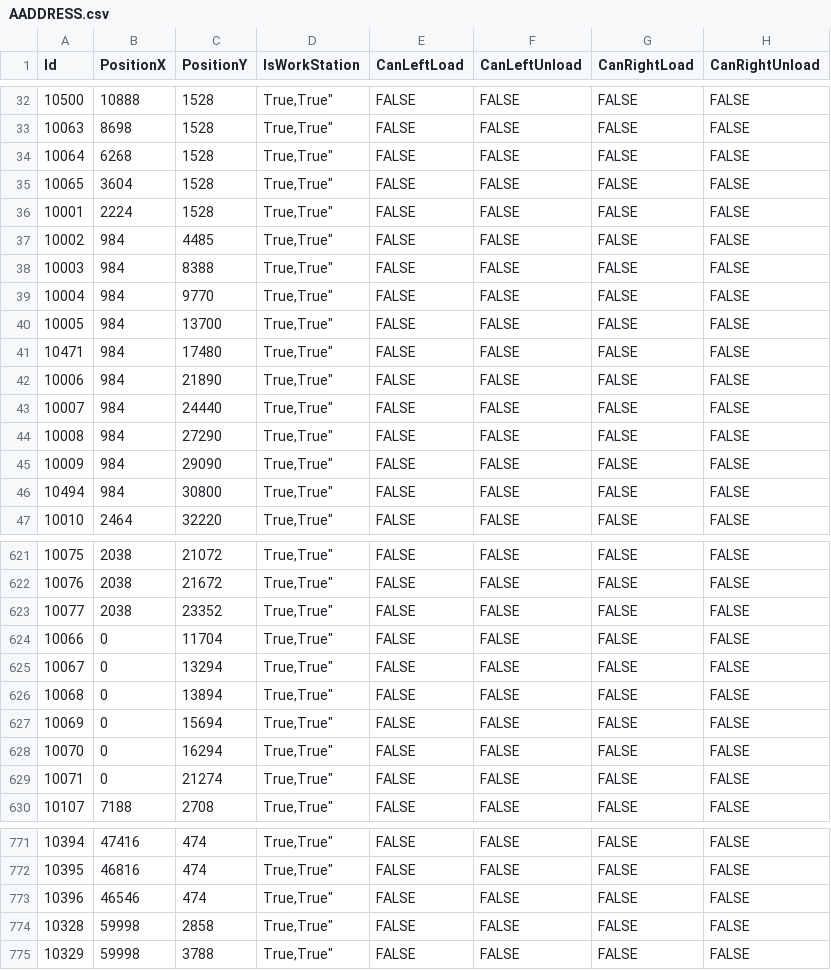
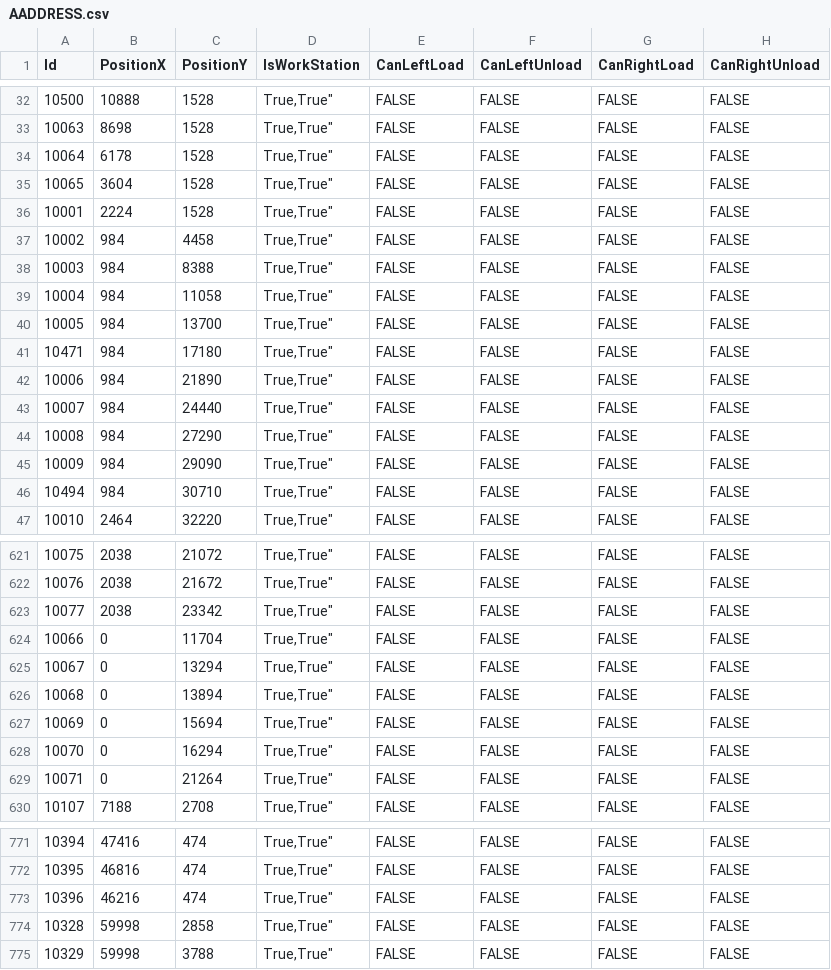
Before and after one commit to AK0-Leopard/OverhaedHoistTransporter_CSOT, a CSV file: OverhaedHoistTransporter_CSOT/BCWinForm/Config/CSOT_T4_PH1PH2/CSV/MapInfo/AADDRESS.csv, drawn as a sheet; only a part is shown, gaps mark what is left out; the diff covers the shown part only; the diff names each change by its address in the sheet, - before the commit and + after, or states it on an @@ line.

```diff
--- a/OverhaedHoistTransporter_CSOT/BCWinForm/Config/CSOT_T4_PH1PH2/CSV/MapInfo/AADDRESS.csv
+++ b/OverhaedHoistTransporter_CSOT/BCWinForm/Config/CSOT_T4_PH1PH2/CSV/MapInfo/AADDRESS.csv
-B34 (PositionX): 6268
+B34 (PositionX): 6178
-C37 (PositionY): 4485
+C37 (PositionY): 4458
-C39 (PositionY): 9770
+C39 (PositionY): 11058
-C41 (PositionY): 17480
+C41 (PositionY): 17180
-C46 (PositionY): 30800
+C46 (PositionY): 30710
-C623 (PositionY): 23352
+C623 (PositionY): 23342
-C629 (PositionY): 21274
+C629 (PositionY): 21264
-B773 (PositionX): 46546
+B773 (PositionX): 46216
```
Also changed, not shown: 15 edited cells elsewhere in this file, OverhaedHoistTransporter_CSOT/BCWinForm/Config/CSOT_T4_PH1PH2/CSV/ALARMMAP.csv, 19 other files.
